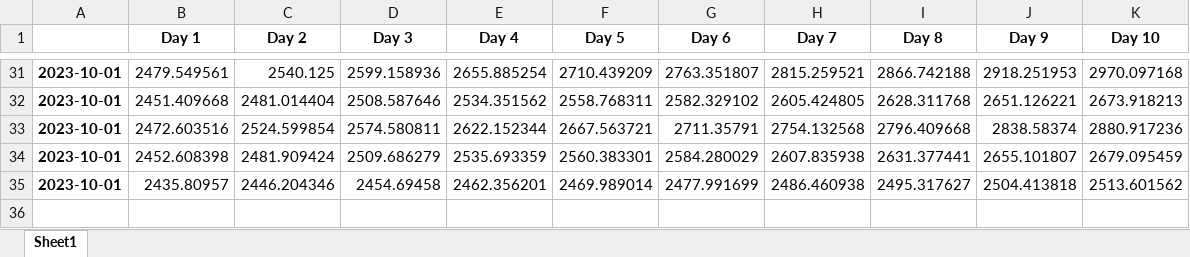
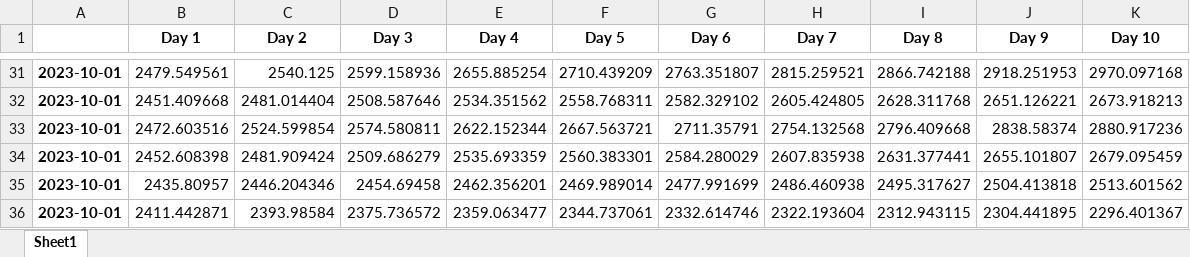
Before and after one commit to rohan472000/reliance-stock-price-prediction-LSTM, an Excel workbook: predicted_prices.xlsx, sheet Sheet1, drawn as a sheet; only a part is shown, gaps mark what is left out; values as stored, in another font and other column widths than the file's, no borders; the diff names each change by its address in the sheet, - before the commit and + after, or states it on an @@ line.

```diff
--- a/predicted_prices.xlsx (sheet Sheet1)
+++ b/predicted_prices.xlsx (sheet Sheet1)
+row 36: 2023-10-01 | 2411.442871 | 2393.98584 | 2375.736572 | 2359.063477 | 2344.737061 | 2332.614746 | 2322.193604 | 2312.943115 | 2304.441895 | 2296.401367
```
